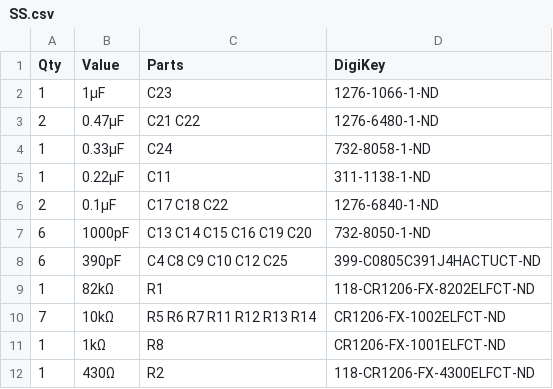
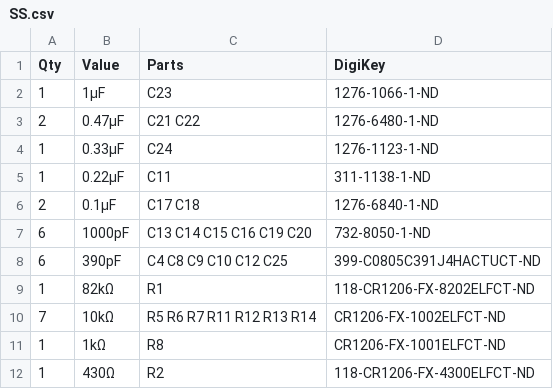
Before and after one commit to rfrht/SignalSurge, a CSV file: others/SS.csv, drawn as a sheet; only a part is shown.

Commit message:
Fixed BOM component values
C24 spec 0.33µF, BOM had 0.033µF
Removed unreferenced cap C22 in 0.1µF line

```diff
--- a/others/SS.csv
+++ b/others/SS.csv
@@ -3,5 +3,5 @@ Qty,Value,Parts,DigiKey
 2,0.47µF,C21 C22,1276-6480-1-ND
-1,0.33µF,C24,732-8058-1-ND
+1,0.33µF,C24,1276-1123-1-ND
 1,0.22µF,C11,311-1138-1-ND
-2,0.1µF,C17 C18 C22,1276-6840-1-ND
+2,0.1µF,C17 C18,1276-6840-1-ND
 6,1000pF,C13 C14 C15 C16 C19 C20,732-8050-1-ND
```
